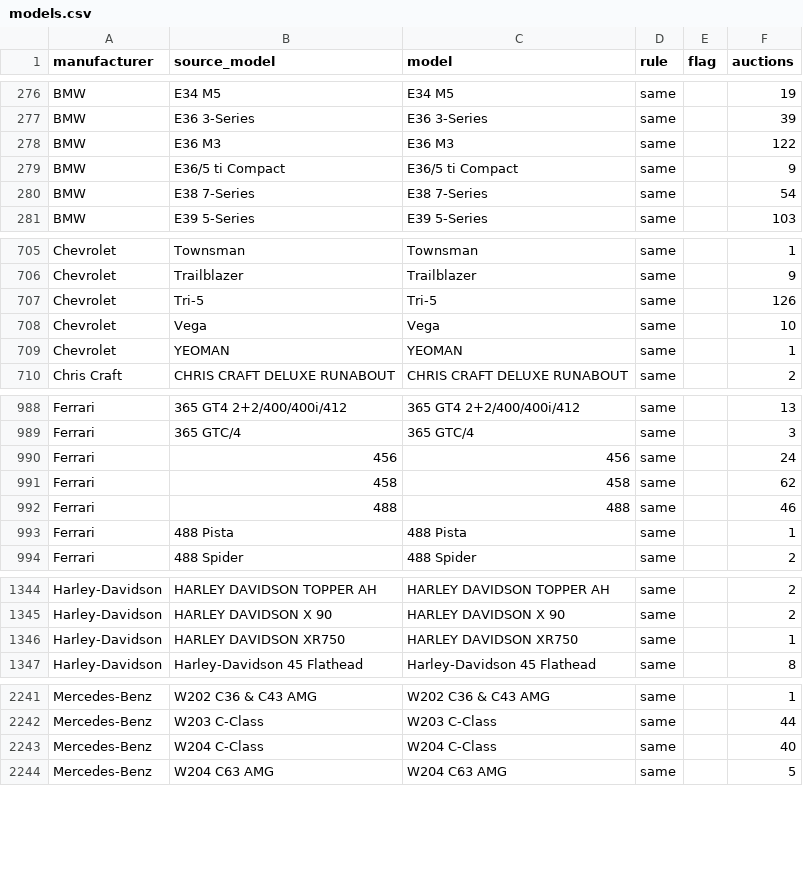
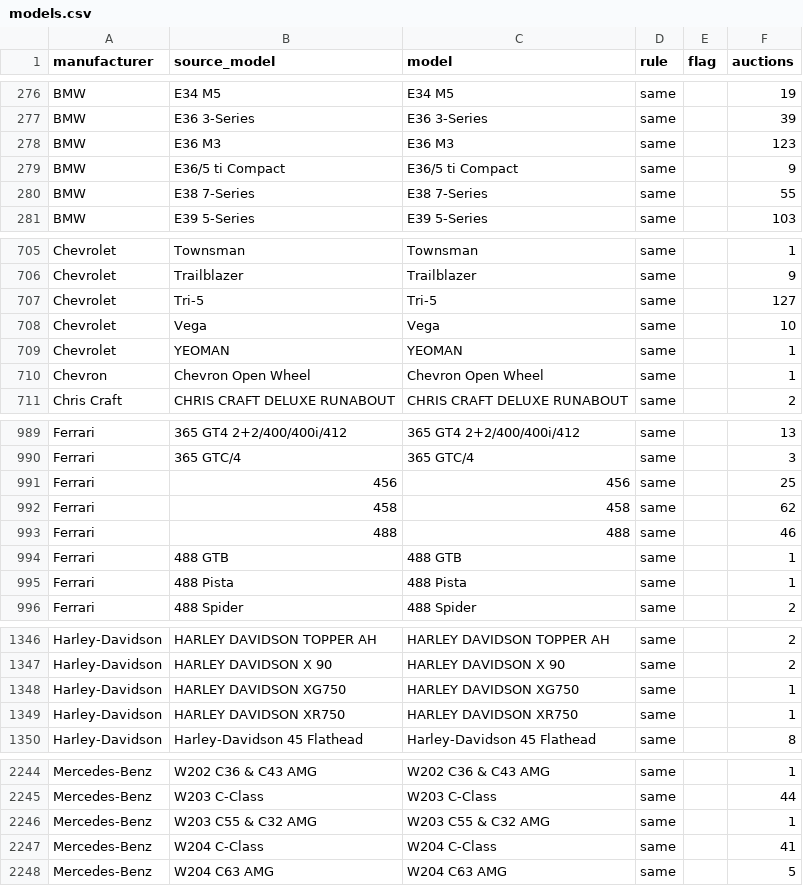
Before and after one commit to matte36s50/market-interest-score-app, a CSV file: data/models.csv, drawn as a sheet; only a part is shown, gaps mark what is left out; the diff covers the shown part only.

```diff
--- a/data/models.csv
+++ b/data/models.csv
@@ -277,5 +277,5 @@ BMW,E34 M5,E34 M5,same,,19
 BMW,E36 3-Series,E36 3-Series,same,,39
-BMW,E36 M3,E36 M3,same,,122
+BMW,E36 M3,E36 M3,same,,123
 BMW,E36/5 ti Compact,E36/5 ti Compact,same,,9
-BMW,E38 7-Series,E38 7-Series,same,,54
+BMW,E38 7-Series,E38 7-Series,same,,55
 BMW,E39 5-Series,E39 5-Series,same,,103
@@ -706,5 +706,6 @@ Chevrolet,Townsman,Townsman,same,,1
 Chevrolet,Trailblazer,Trailblazer,same,,9
-Chevrolet,Tri-5,Tri-5,same,,126
+Chevrolet,Tri-5,Tri-5,same,,127
 Chevrolet,Vega,Vega,same,,10
 Chevrolet,YEOMAN,YEOMAN,same,,1
+Chevron,Chevron Open Wheel,Chevron Open Wheel,same,,1
 Chris Craft,CHRIS CRAFT DELUXE RUNABOUT,CHRIS CRAFT DELUXE RUNABOUT,same,,2
@@ -989,5 +990,6 @@ Ferrari,365 GT4 2+2/400/400i/412,365 GT4 2+2/400/400i/412,same,,13
 Ferrari,365 GTC/4,365 GTC/4,same,,3
-Ferrari,456,456,same,,24
+Ferrari,456,456,same,,25
 Ferrari,458,458,same,,62
 Ferrari,488,488,same,,46
+Ferrari,488 GTB,488 GTB,same,,1
 Ferrari,488 Pista,488 Pista,same,,1
@@ -1345,2 +1347,3 @@ Harley-Davidson,HARLEY DAVIDSON TOPPER AH,HARLEY DAVIDSON TOPPER AH,same,,2
 Harley-Davidson,HARLEY DAVIDSON X 90,HARLEY DAVIDSON X 90,same,,2
+Harley-Davidson,HARLEY DAVIDSON XG750,HARLEY DAVIDSON XG750,same,,1
 Harley-Davidson,HARLEY DAVIDSON XR750,HARLEY DAVIDSON XR750,same,,1
@@ -2242,3 +2245,4 @@ Mercedes-Benz,W202 C36 & C43 AMG,W202 C36 & C43 AMG,same,,1
 Mercedes-Benz,W203 C-Class,W203 C-Class,same,,44
-Mercedes-Benz,W204 C-Class,W204 C-Class,same,,40
+Mercedes-Benz,W203 C55 & C32 AMG,W203 C55 & C32 AMG,same,,1
+Mercedes-Benz,W204 C-Class,W204 C-Class,same,,41
 Mercedes-Benz,W204 C63 AMG,W204 C63 AMG,same,,5
```
Also changed, not shown: 82 edited cells elsewhere in this file, data/google_trends_state.csv, data/youtube_channels_state.csv, 3 other files.
